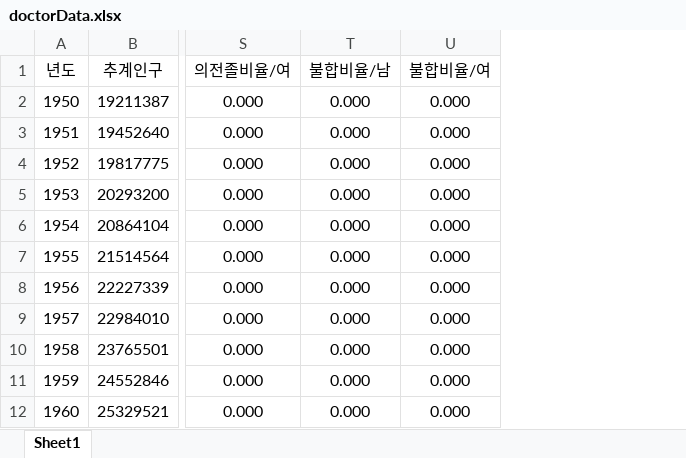
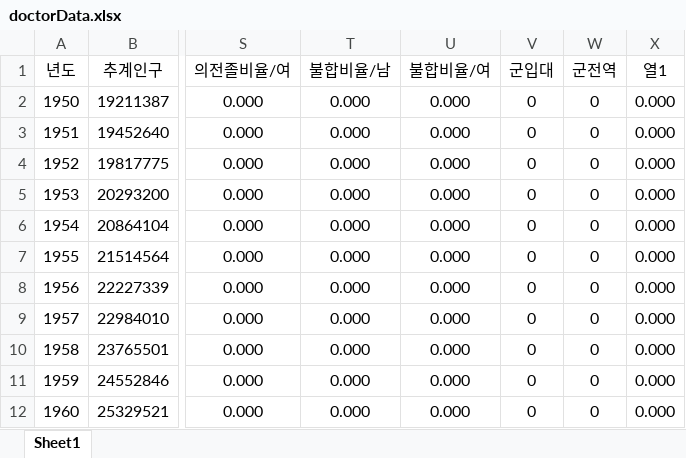
Before and after one commit to unsik-kim/IITPMainProject, an Excel workbook: data/doctorData.xlsx, sheet Sheet1, drawn as a sheet; only a part is shown, gaps mark what is left out; values as stored, in another font and other column widths than the file's, no borders; table styles not drawn; the diff names each change by its address in the sheet, - before the commit and + after, or states it on an @@ line.

```diff
--- a/data/doctorData.xlsx (sheet Sheet1)
+++ b/data/doctorData.xlsx (sheet Sheet1)
+column V (군입대), rows 2-12: all 0
+column W (군전역), rows 2-12: all 0
+column X (열1), rows 2-12: all 0.000
```
Also changed, not shown: data/남성사망률추이.xlsx, data/여성사망률추이.xlsx, 18 other files.
